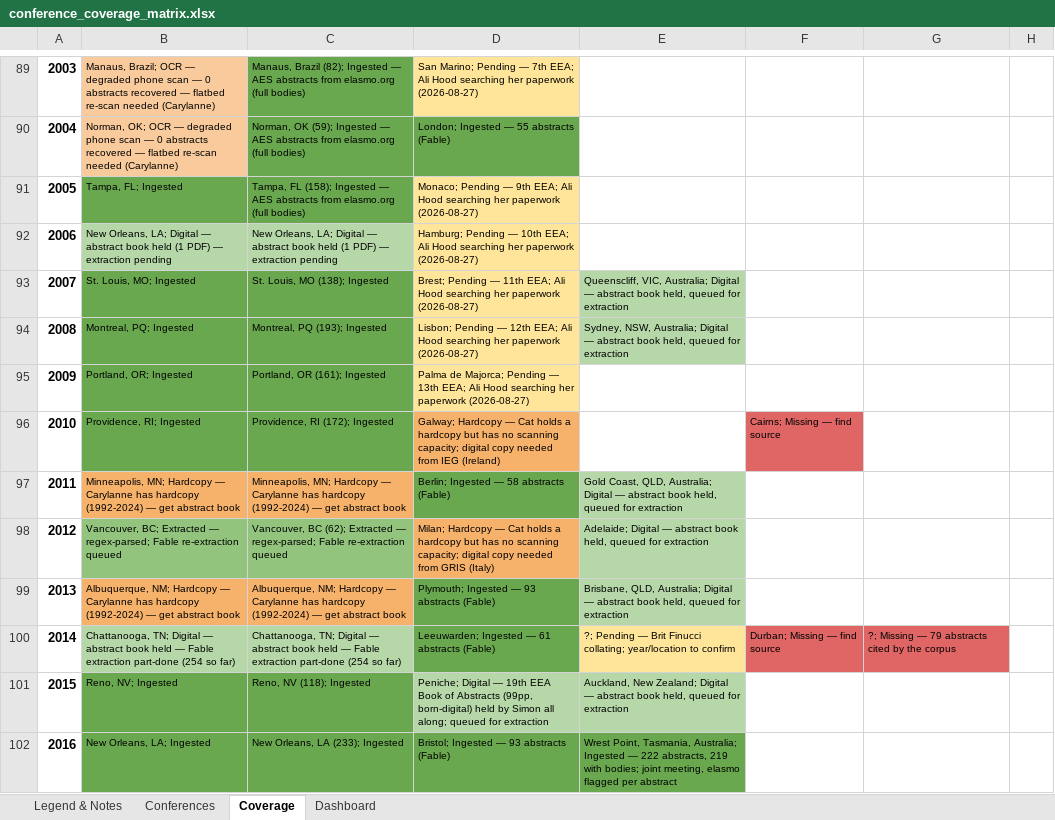
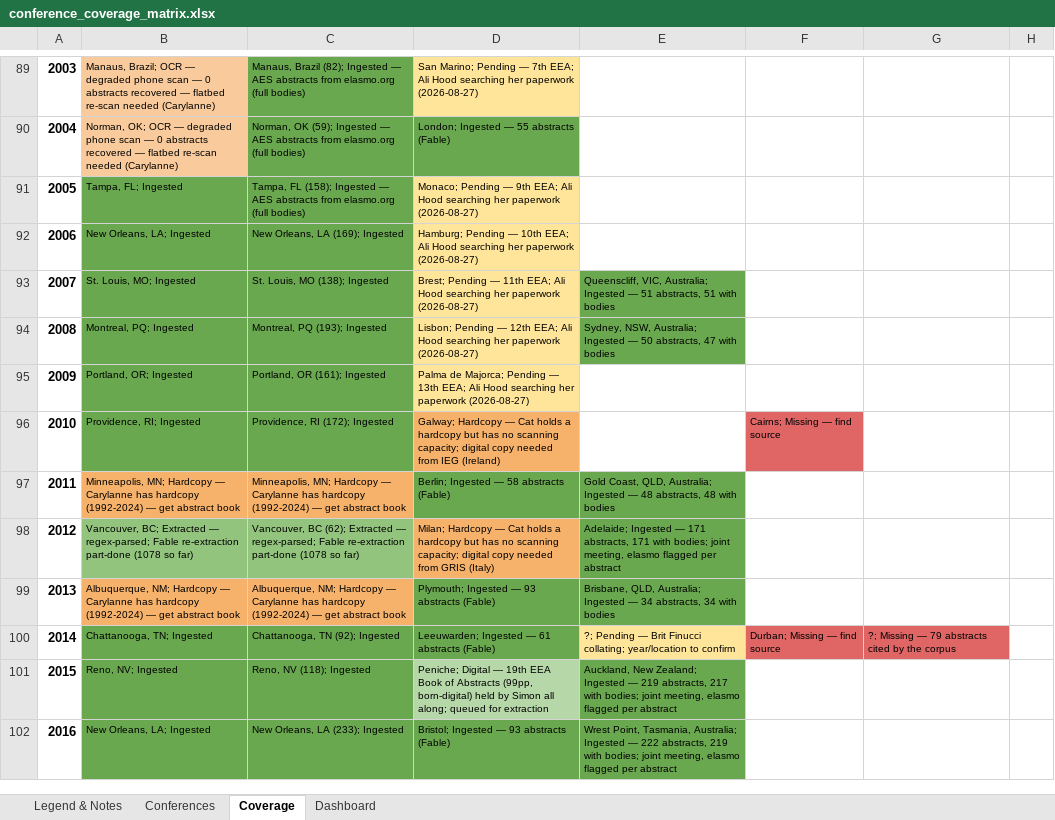
Before and after one commit to SimonDedman/elasmo_analyses, an Excel workbook: database/conference_coverage_matrix.xlsx, sheet Coverage, drawn as a sheet; only a part is shown, gaps mark what is left out; values as stored, in another font and other column widths than the file's, no borders; the diff covers the shown part only; the diff names each change by its address in the sheet, - before the commit and + after, or states it on an @@ line.

```diff
--- a/database/conference_coverage_matrix.xlsx (sheet Coverage)
+++ b/database/conference_coverage_matrix.xlsx (sheet Coverage)
-B92: …Orleans, LA; Digital — abstract book held (1 PDF) — extraction pending
+B92: …Orleans, LA; Ingested
-B92:C92 fill: #B6D7A8
+B92:C92 fill: #6AA84F
-C92: New Orleans, LA; Digital — abstract book held (1 PDF) — extraction pending
+C92: New Orleans, LA (169); Ingested
-E93: …VIC, Australia; Digital — abstract book held, queued for extraction
+E93: …VIC, Australia; Ingested — 51 abstracts, 51 with bodies
-E93:E94 fill: #B6D7A8
+E93:E94 fill: #6AA84F
-E94: …NSW, Australia; Digital — abstract book held, queued for extraction
+E94: …NSW, Australia; Ingested — 50 abstracts, 47 with bodies
-E97: …QLD, Australia; Digital — abstract book held, queued for extraction
+E97: …QLD, Australia; Ingested — 48 abstracts, 48 with bodies
-E97:E99 fill: #B6D7A8
+E97:E99 fill: #6AA84F
-B98: …Fable re-extraction queued
+B98: …Fable re-extraction part-done (1078 so far)
-C98: …Fable re-extraction queued
+C98: …Fable re-extraction part-done (1078 so far)
-E98: Adelaide; Digital — abstract book held, queued for extraction
+E98: Adelaide; Ingested — 171 abstracts, 171 with bodies; joint meeting, elasmo flagged per abstract
-E99: …QLD, Australia; Digital — abstract book held, queued for extraction
+E99: …QLD, Australia; Ingested — 34 abstracts, 34 with bodies
-B100: Chattanooga, TN; Digital — abstract book held — Fable extraction part-done (254 so far)
+B100: Chattanooga, TN; Ingested
-B100:C100 fill: #B6D7A8
+B100:C100 fill: #6AA84F
-C100: Chattanooga, TN; Digital — abstract book held — Fable extraction part-done (254 so far)
+C100: Chattanooga, TN (92); Ingested
-E101: …New Zealand; Digital — abstract book held, queued for extraction
+E101: …New Zealand; Ingested — 219 abstracts, 217 with bodies; joint meeting, elasmo flagged per abstract
-E101 fill: #B6D7A8
+E101 fill: #6AA84F
```
Also changed, not shown: 5 edited cells and cell formats elsewhere in this sheet, sheet Dashboard, outputs/conference_coverage_matrix.xlsx.
